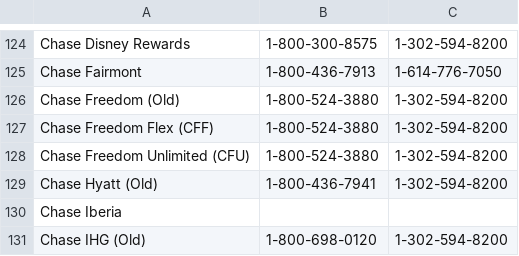
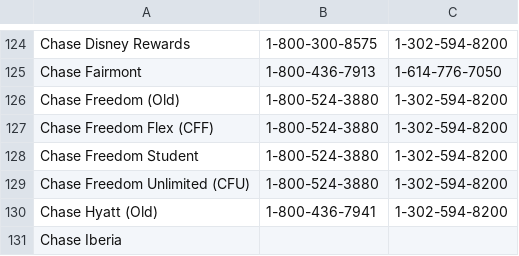
Before and after one commit to USCreditCardGuide/credit-cards-phone-numbers, a CSV file: credit_cards_phone_numbers.csv, drawn as a sheet; only a part is shown, gaps mark what is left out; the shorter side is filled out with more unchanged rows; the diff names each change by its address in the sheet, - before the commit and + after, or states it on an @@ line.

Commit message:
+Chase Freedom Student

```diff
--- a/credit_cards_phone_numbers.csv
+++ b/credit_cards_phone_numbers.csv
+row 128: Chase Freedom Student | 1-800-524-3880 | 1-302-594-8200
```
